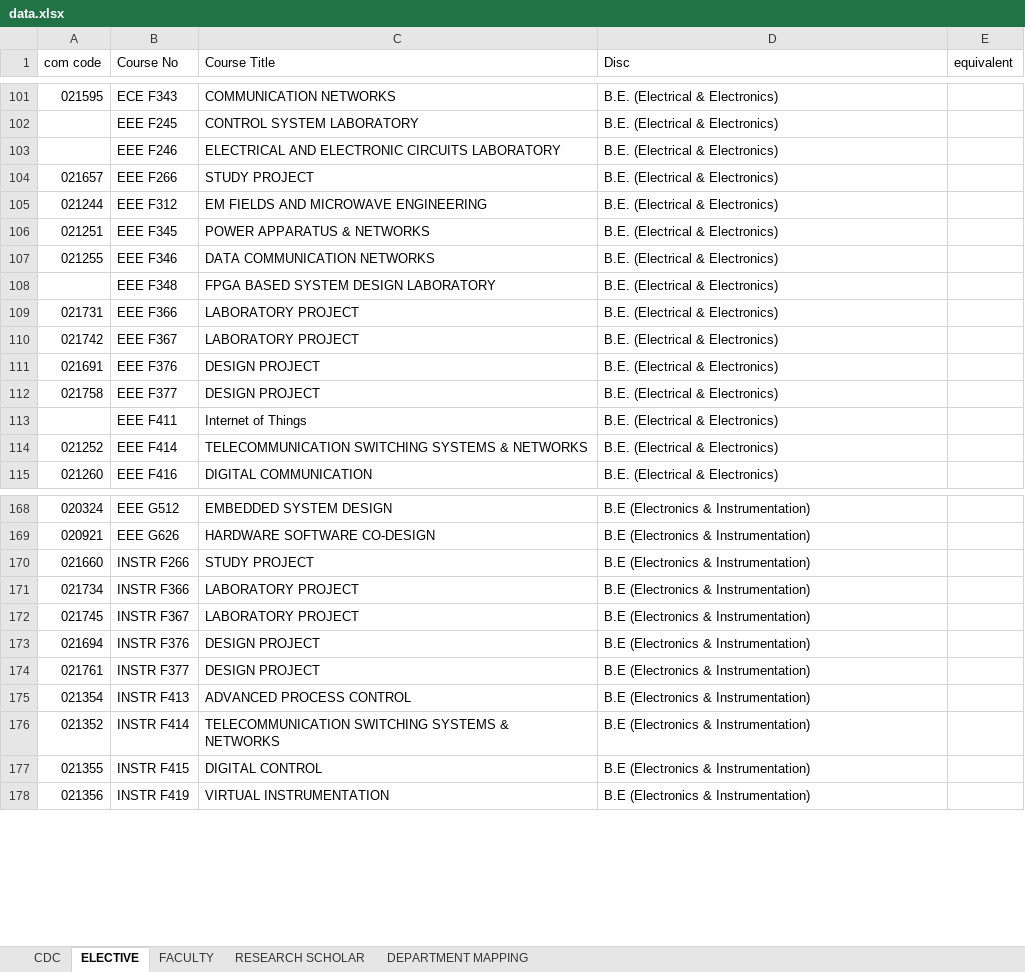
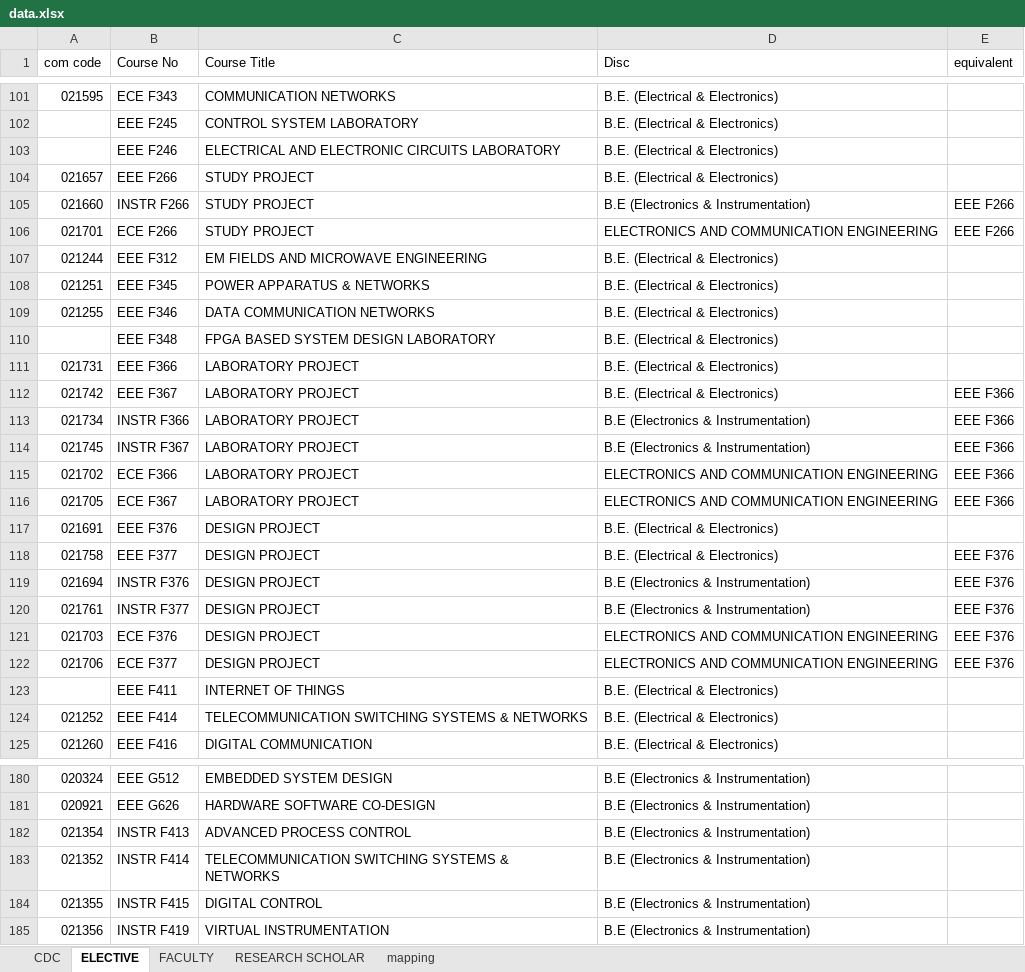
Before and after one commit to Yash0150/AUGSD_time_table_project, an Excel workbook: data.xlsx, sheet ELECTIVE, drawn as a sheet; only a part is shown, gaps mark what is left out; values as stored, in another font and other column widths than the file's, no cell formats; charts and pictures and conditional formats not drawn; removed rows and columns are numbered as before the commit, all else as after; the diff covers the shown part only; the diff names each change by its address in the sheet, - before the commit and + after, or states it on an @@ line.

```diff
--- a/data.xlsx (sheet ELECTIVE)
+++ b/data.xlsx (sheet ELECTIVE)
-sheet tab: DEPARTMENT MAPPING
+sheet tab: mapping
+row 105: 021660 | INSTR F266 | STUDY PROJECT | B.E (Electronics & Instrumentation) | EEE F266
+row 106: 021701 | ECE F266 | STUDY PROJECT | ELECTRONICS AND COMMUNICATION ENGINEERING | EEE F266
-E112 (equivalent): (empty)
+E112 (equivalent): EEE F366
+row 113: 021734 | INSTR F366 | LABORATORY PROJECT | B.E (Electronics & Instrumentation) | EEE F366
+row 114: 021745 | INSTR F367 | LABORATORY PROJECT | B.E (Electronics & Instrumentation) | EEE F366
+row 115: 021702 | ECE F366 | LABORATORY PROJECT | ELECTRONICS AND COMMUNICATION ENGINEERING | EEE F366
+row 116: 021705 | ECE F367 | LABORATORY PROJECT | ELECTRONICS AND COMMUNICATION ENGINEERING | EEE F366
-E118 (equivalent): (empty)
+E118 (equivalent): EEE F376
+row 119: 021694 | INSTR F376 | DESIGN PROJECT | B.E (Electronics & Instrumentation) | EEE F376
+row 120: 021761 | INSTR F377 | DESIGN PROJECT | B.E (Electronics & Instrumentation) | EEE F376
+row 121: 021703 | ECE F376 | DESIGN PROJECT | ELECTRONICS AND COMMUNICATION ENGINEERING | EEE F376
+row 122: 021706 | ECE F377 | DESIGN PROJECT | ELECTRONICS AND COMMUNICATION ENGINEERING | EEE F376
-C123 (Course Title): Internet of Things
+C123 (Course Title): INTERNET OF THINGS
-row 170: 021660 | INSTR F266 | STUDY PROJECT | B.E (Electronics & Instrumentation)
-row 171: 021734 | INSTR F366 | LABORATORY PROJECT | B.E (Electronics & Instrumentation)
-row 172: 021745 | INSTR F367 | LABORATORY PROJECT | B.E (Electronics & Instrumentation)
-row 173: 021694 | INSTR F376 | DESIGN PROJECT | B.E (Electronics & Instrumentation)
-row 174: 021761 | INSTR F377 | DESIGN PROJECT | B.E (Electronics & Instrumentation)
```
Also changed, not shown: other rows of this sheet, sheet CDC, sheet RESEARCH SCHOLAR, sheet FACULTY, sheet mapping, cell formats, charts or pictures, 4 other files.
